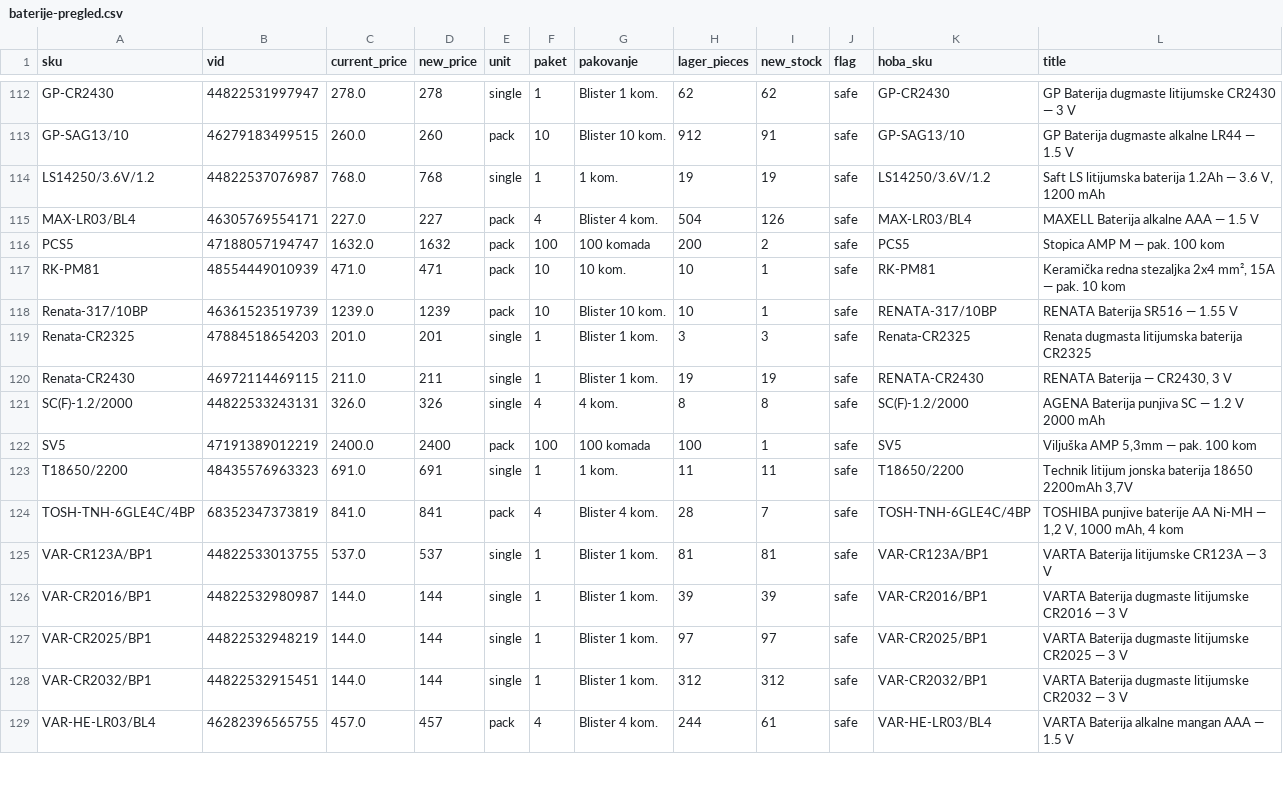
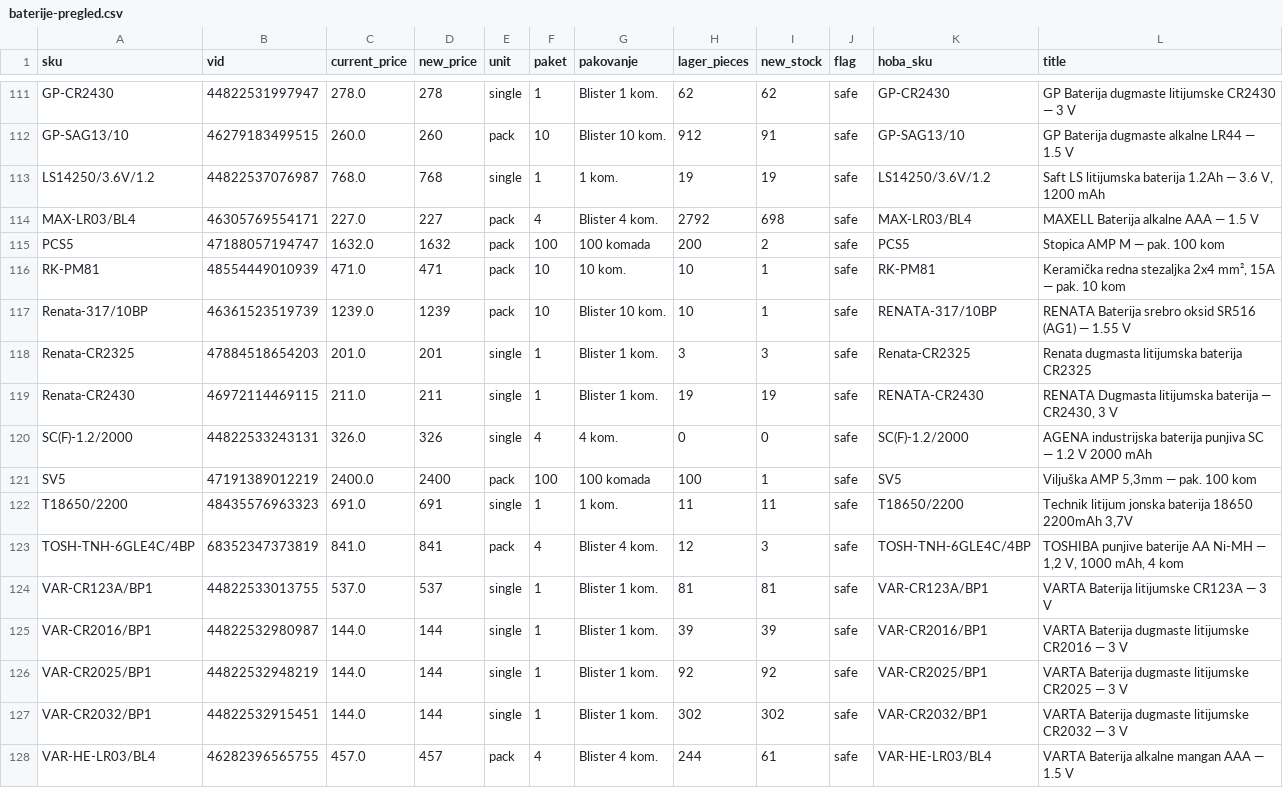
Before and after one commit to 81sajo-sketch/hoba-elementa-mirror, a CSV file: baterije-pregled.csv, drawn as a sheet; only a part is shown, gaps mark what is left out; the diff covers the shown part only.

```diff
--- a/baterije-pregled.csv
+++ b/baterije-pregled.csv
@@ -114,16 +113,16 @@ GP-SAG13/10,46279183499515,260.0,260,pack,10,Blister 10 kom.,912,91,safe,GP-SAG1
 LS14250/3.6V/1.2,44822537076987,768.0,768,single,1,1 kom.,19,19,safe,LS14250/3.6V/1.2,"Saft LS litijumska baterija 1.2Ah — 3.6 V, 1200 mAh"
-MAX-LR03/BL4,46305769554171,227.0,227,pack,4,Blister 4 kom.,504,126,safe,MAX-LR03/BL4,MAXELL Baterija alkalne AAA — 1.5 V
+MAX-LR03/BL4,46305769554171,227.0,227,pack,4,Blister 4 kom.,2792,698,safe,MAX-LR03/BL4,MAXELL Baterija alkalne AAA — 1.5 V
 PCS5,47188057194747,1632.0,1632,pack,100,100 komada,200,2,safe,PCS5,Stopica AMP M — pak. 100 kom
 RK-PM81,48554449010939,471.0,471,pack,10,10 kom.,10,1,safe,RK-PM81,"Keramička redna stezaljka 2x4 mm², 15A — pak. 10 kom"
-Renata-317/10BP,46361523519739,1239.0,1239,pack,10,Blister 10 kom.,10,1,safe,RENATA-317/10BP,RENATA Baterija SR516 — 1.55 V
+Renata-317/10BP,46361523519739,1239.0,1239,pack,10,Blister 10 kom.,10,1,safe,RENATA-317/10BP,RENATA Baterija srebro oksid SR516 (AG1) — 1.55 V
 Renata-CR2325,47884518654203,201.0,201,single,1,Blister 1 kom.,3,3,safe,Renata-CR2325,Renata dugmasta litijumska baterija CR2325
-Renata-CR2430,46972114469115,211.0,211,single,1,Blister 1 kom.,19,19,safe,RENATA-CR2430,"RENATA Baterija — CR2430, 3 V"
-SC(F)-1.2/2000,44822533243131,326.0,326,single,4,4 kom.,8,8,safe,SC(F)-1.2/2000,AGENA Baterija punjiva SC — 1.2 V 2000 mAh
+Renata-CR2430,46972114469115,211.0,211,single,1,Blister 1 kom.,19,19,safe,RENATA-CR2430,"RENATA Dugmasta litijumska baterija — CR2430, 3 V"
+SC(F)-1.2/2000,44822533243131,326.0,326,single,4,4 kom.,0,0,safe,SC(F)-1.2/2000,AGENA industrijska baterija punjiva SC — 1.2 V 2000 mAh
 SV5,47191389012219,2400.0,2400,pack,100,100 komada,100,1,safe,SV5,"Viljuška AMP 5,3mm — pak. 100 kom"
 T18650/2200,48435576963323,691.0,691,single,1,1 kom.,11,11,safe,T18650/2200,"Technik litijum jonska baterija 18650 2200mAh 3,7V"
-TOSH-TNH-6GLE4C/4BP,68352347373819,841.0,841,pack,4,Blister 4 kom.,28,7,safe,TOSH-TNH-6GLE4C/4BP,"TOSHIBA punjive baterije AA Ni-MH — 1,2 V, 1000 mAh, 4 kom"
+TOSH-TNH-6GLE4C/4BP,68352347373819,841.0,841,pack,4,Blister 4 kom.,12,3,safe,TOSH-TNH-6GLE4C/4BP,"TOSHIBA punjive baterije AA Ni-MH — 1,2 V, 1000 mAh, 4 kom"
 VAR-CR123A/BP1,44822533013755,537.0,537,single,1,Blister 1 kom.,81,81,safe,VAR-CR123A/BP1,VARTA Baterija litijumske CR123A — 3 V
 VAR-CR2016/BP1,44822532980987,144.0,144,single,1,Blister 1 kom.,39,39,safe,VAR-CR2016/BP1,VARTA Baterija dugmaste litijumske CR2016 — 3 V
-VAR-CR2025/BP1,44822532948219,144.0,144,single,1,Blister 1 kom.,97,97,safe,VAR-CR2025/BP1,VARTA Baterija dugmaste litijumske CR2025 — 3 V
-VAR-CR2032/BP1,44822532915451,144.0,144,single,1,Blister 1 kom.,312,312,safe,VAR-CR2032/BP1,VARTA Baterija dugmaste litijumske CR2032 — 3 V
+VAR-CR2025/BP1,44822532948219,144.0,144,single,1,Blister 1 kom.,92,92,safe,VAR-CR2025/BP1,VARTA Baterija dugmaste litijumske CR2025 — 3 V
+VAR-CR2032/BP1,44822532915451,144.0,144,single,1,Blister 1 kom.,302,302,safe,VAR-CR2032/BP1,VARTA Baterija dugmaste litijumske CR2032 — 3 V
 VAR-HE-LR03/BL4,46282396565755,457.0,457,pack,4,Blister 4 kom.,244,61,safe,VAR-HE-LR03/BL4,VARTA Baterija alkalne mangan AAA — 1.5 V
```
Also changed, not shown: 1 added row, 1 removed row and 67 edited cells elsewhere in this file, 2 other files.
